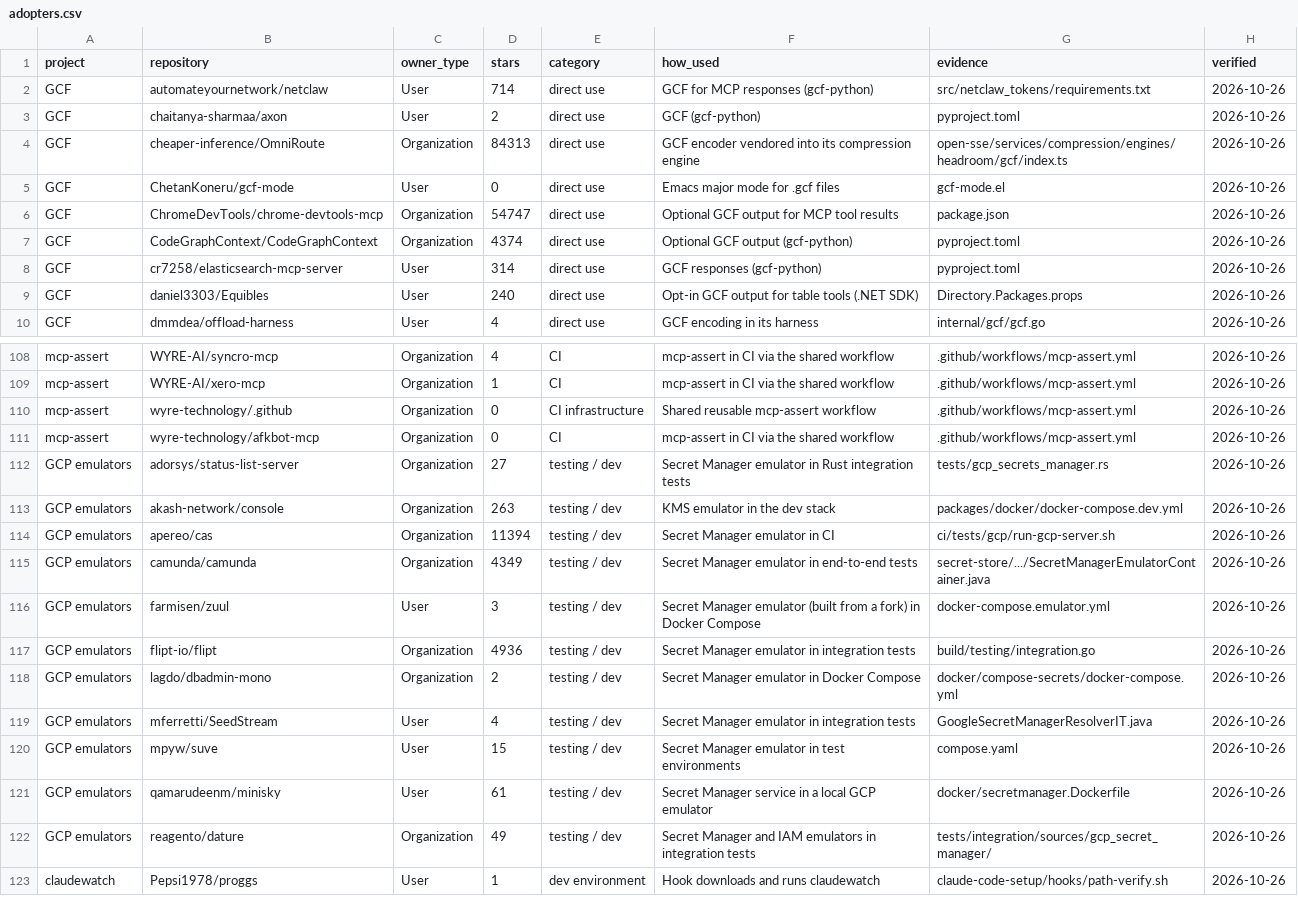
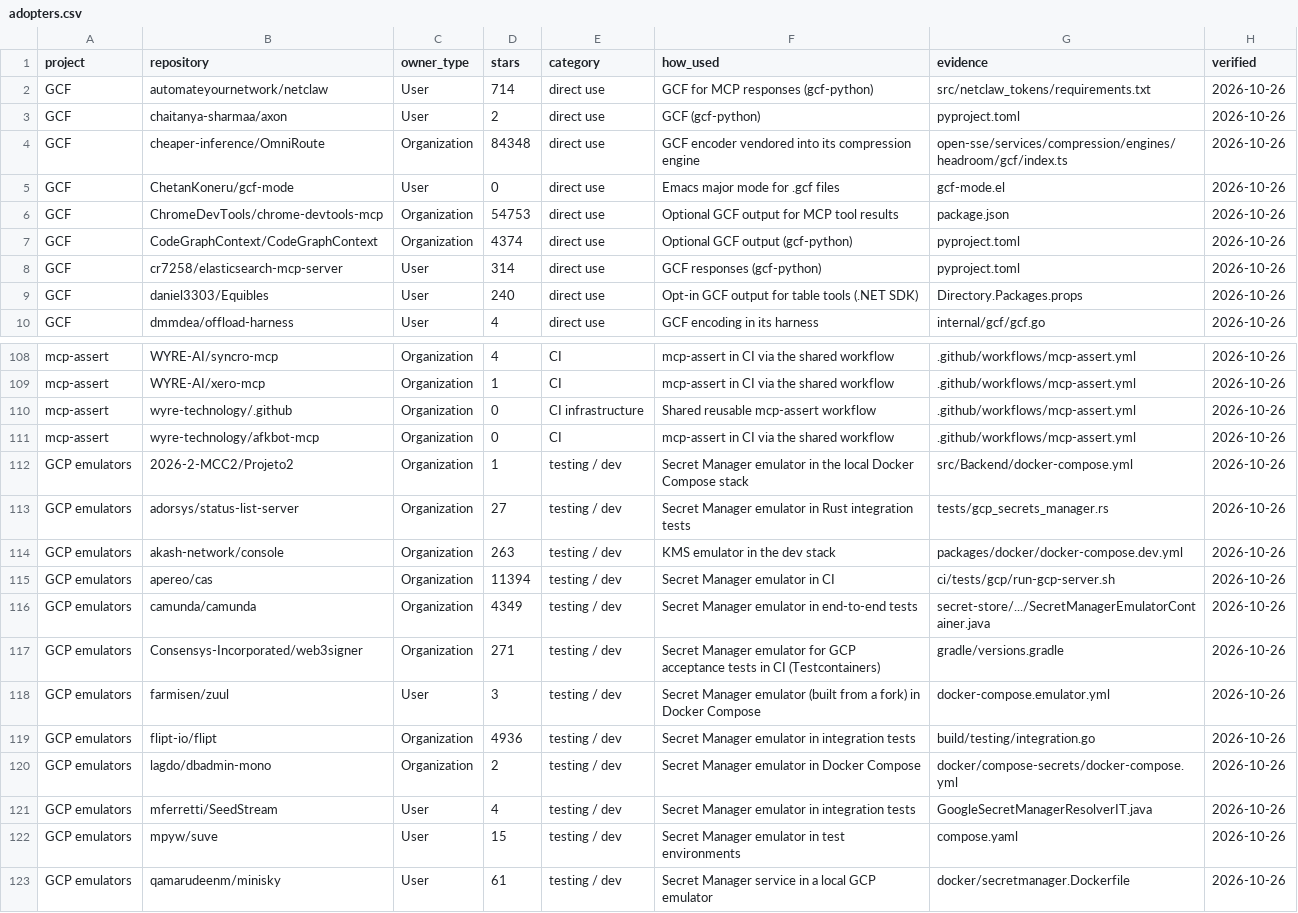
Before and after one commit to blackwell-systems/blackwell-systems, a CSV file: docs/adopters.csv, drawn as a sheet; only a part is shown, gaps mark what is left out; the shorter side is filled out with more unchanged rows.

Commit message:
Adopters: add Consensys web3signer and a Docker Compose user of the Secret Manager emulator (124 repositories)

```diff
--- a/docs/adopters.csv
+++ b/docs/adopters.csv
@@ -3,5 +3,5 @@ GCF,automateyournetwork/netclaw,User,714,direct use,GCF for MCP responses (gcf-p
 GCF,chaitanya-sharmaa/axon,User,2,direct use,GCF (gcf-python),pyproject.toml,2026-10-26
-GCF,cheaper-inference/OmniRoute,Organization,84313,direct use,GCF encoder vendored into its compression engine,open-sse/services/compression/engines/headroom/gcf/index.ts,2026-10-26
+GCF,cheaper-inference/OmniRoute,Organization,84348,direct use,GCF encoder vendored into its compression engine,open-sse/services/compression/engines/headroom/gcf/index.ts,2026-10-26
 GCF,ChetanKoneru/gcf-mode,User,0,direct use,Emacs major mode for .gcf files,gcf-mode.el,2026-10-26
-GCF,ChromeDevTools/chrome-devtools-mcp,Organization,54747,direct use,Optional GCF output for MCP tool results,package.json,2026-10-26
+GCF,ChromeDevTools/chrome-devtools-mcp,Organization,54753,direct use,Optional GCF output for MCP tool results,package.json,2026-10-26
 GCF,CodeGraphContext/CodeGraphContext,Organization,4374,direct use,Optional GCF output (gcf-python),pyproject.toml,2026-10-26
@@ -111,2 +111,3 @@ mcp-assert,wyre-technology/.github,Organization,0,CI infrastructure,Shared reusa
 mcp-assert,wyre-technology/afkbot-mcp,Organization,0,CI,mcp-assert in CI via the shared workflow,.github/workflows/mcp-assert.yml,2026-10-26
+GCP emulators,2026-2-MCC2/Projeto2,Organization,1,testing / dev,Secret Manager emulator in the local Docker Compose stack,src/Backend/docker-compose.yml,2026-10-26
 GCP emulators,adorsys/status-list-server,Organization,27,testing / dev,Secret Manager emulator in Rust integration tests,tests/gcp_secrets_manager.rs,2026-10-26
@@ -115,2 +116,3 @@ GCP emulators,apereo/cas,Organization,11394,testing / dev,Secret Manager emulato
 GCP emulators,camunda/camunda,Organization,4349,testing / dev,Secret Manager emulator in end-to-end tests,secret-store/.../SecretManagerEmulatorContainer.java,2026-10-26
+GCP emulators,Consensys-Incorporated/web3signer,Organization,271,testing / dev,Secret Manager emulator for GCP acceptance tests in CI (Testcontainers),gradle/versions.gradle,2026-10-26
 GCP emulators,farmisen/zuul,User,3,testing / dev,Secret Manager emulator (built from a fork) in Docker Compose,docker-compose.emulator.yml,2026-10-26
```
Also changed, not shown: 2 other files.
